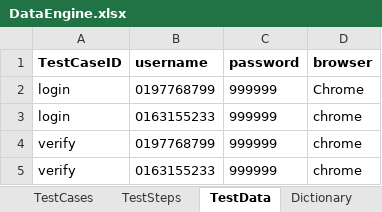
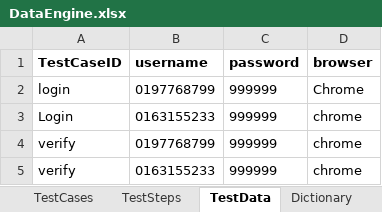
Before and after one commit to ziyilam/automatedTesting, an Excel workbook: Hybrid Keyword Driven/src/dataEngine/DataEngine.xlsx, sheet TestData, drawn as a sheet; values as stored, in another font and other column widths than the file's, no borders; the diff names each change by its address in the sheet, - before the commit and + after, or states it on an @@ line.

Commit message:
cater case sensitivity for testcaseID for step counter

```diff
--- a/Hybrid Keyword Driven/src/dataEngine/DataEngine.xlsx (sheet TestData)
+++ b/Hybrid Keyword Driven/src/dataEngine/DataEngine.xlsx (sheet TestData)
-A3 (TestCaseID): login
+A3 (TestCaseID): Login
```
Also changed, not shown: sheet TestSteps, 3 other files.
